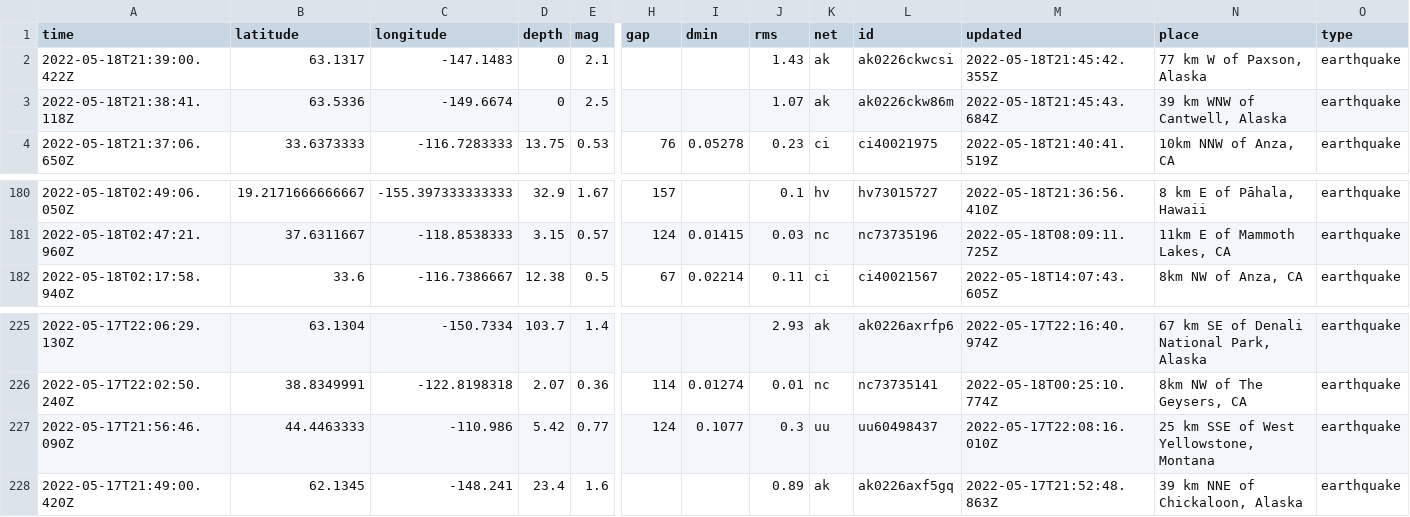
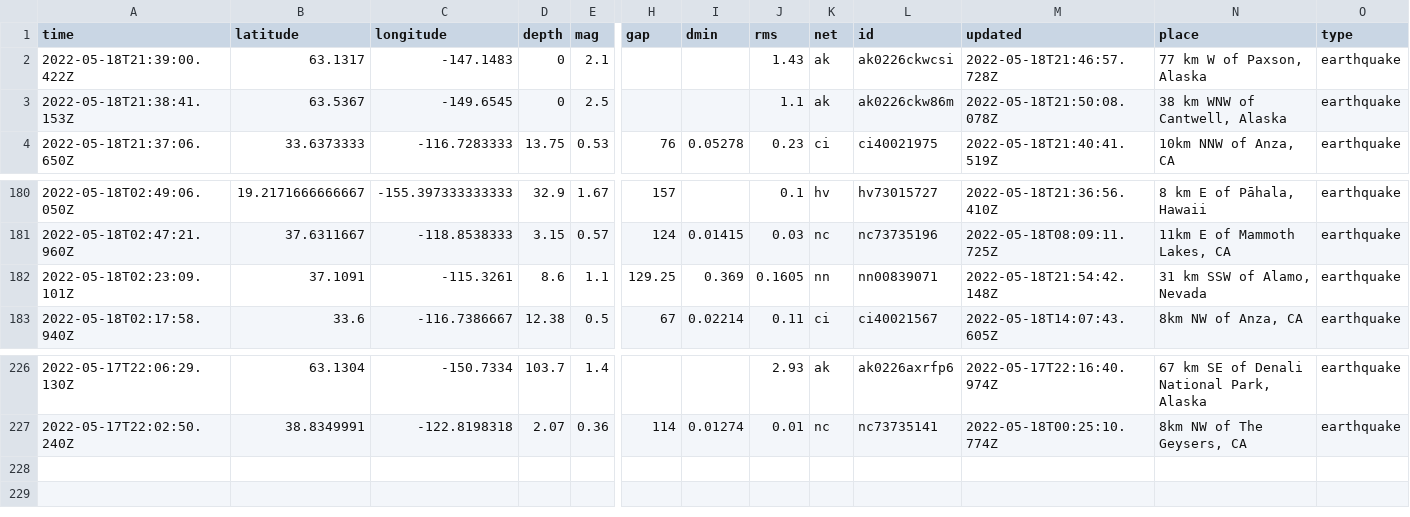
Before and after one commit to kmadden71/my-data-robot, a CSV file: usgs_current.csv, drawn as a sheet; only a part is shown, gaps mark what is left out; removed rows and columns are numbered as before the commit, all else as after; rows hold the shown columns only; the diff names each change by its address in the sheet, - before the commit and + after, or states it on an @@ line.

```diff
--- a/usgs_current.csv
+++ b/usgs_current.csv
-M2 (updated): 2022-05-18T21:45:42.355Z
+M2 (updated): 2022-05-18T21:46:57.728Z
-A3 (time): 2022-05-18T21:38:41.118Z
+A3 (time): 2022-05-18T21:38:41.153Z
-B3 (latitude): 63.5336
+B3 (latitude): 63.5367
-C3 (longitude): -149.6674
+C3 (longitude): -149.6545
-J3 (rms): 1.07
+J3 (rms): 1.1
-M3 (updated): 2022-05-18T21:45:43.684Z
+M3 (updated): 2022-05-18T21:50:08.078Z
-N3 (place): 39 km WNW of Cantwell, Alaska
+N3 (place): 38 km WNW of Cantwell, Alaska
+row 182: 2022-05-18T02:23:09.101Z | 37.1091 | -115.3261 | 8.6 | 1.1 | 129.25 | 0.369 | 0.1605 | nn | nn00839071 | 2022-05-18T21:54:42.148Z | 31 km SSW of Alamo, Nevada | earthquake
-row 227: 2022-05-17T21:56:46.090Z | 44.4463333 | -110.986 | 5.42 | 0.77 | 124 | 0.1077 | 0.3 | uu | uu60498437 | 2022-05-17T22:08:16.010Z | 25 km SSE of West Yellowstone, Montana | earthquake
-row 228: 2022-05-17T21:49:00.420Z | 62.1345 | -148.241 | 23.4 | 1.6 |  |  | 0.89 | ak | ak0226axf5gq | 2022-05-17T21:52:48.863Z | 39 km NNE of Chickaloon, Alaska | earthquake
```
